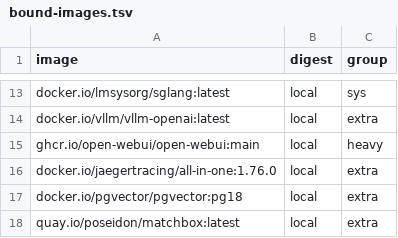
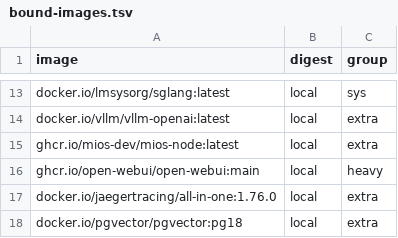
Before and after one commit to mios-dev/MiOS, a TSV file: usr/share/mios/artifacts/sbom/bound-images.tsv, drawn as a sheet; only a part is shown, gaps mark what is left out; the shorter side is filled out with more unchanged rows.

Commit message:
chore: add mios-node image to build.bake.core and update bake plan

```diff
--- a/usr/share/mios/artifacts/sbom/bound-images.tsv
+++ b/usr/share/mios/artifacts/sbom/bound-images.tsv
@@ -14,2 +14,3 @@ docker.io/lmsysorg/sglang:latest	local	sys
 docker.io/vllm/vllm-openai:latest	local	extra
+ghcr.io/mios-dev/mios-node:latest	local	extra
 ghcr.io/open-webui/open-webui:main	local	heavy
```
Also changed, not shown: usr/share/mios/reference/manual-corpus.tsv, 6 other files.
